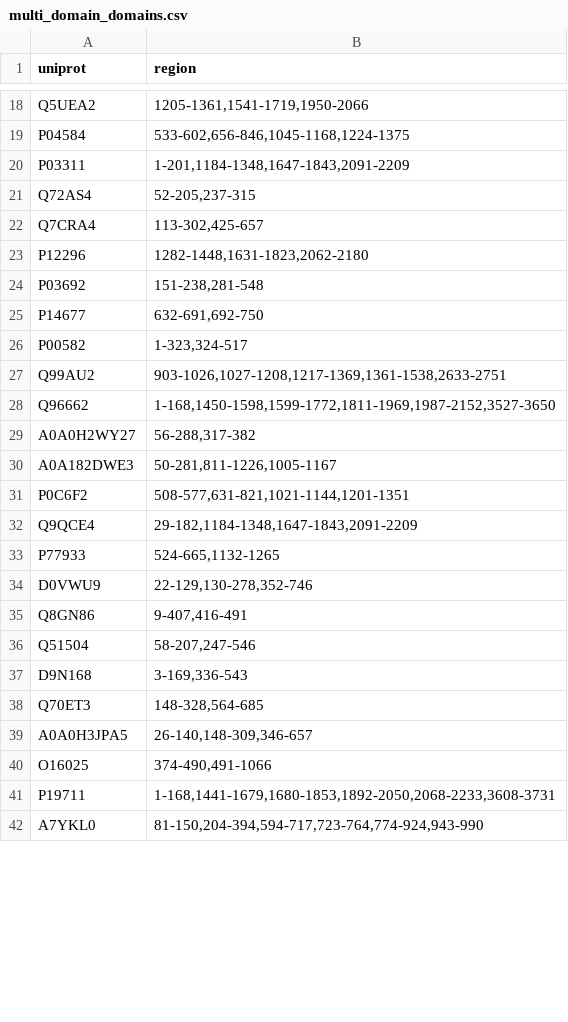
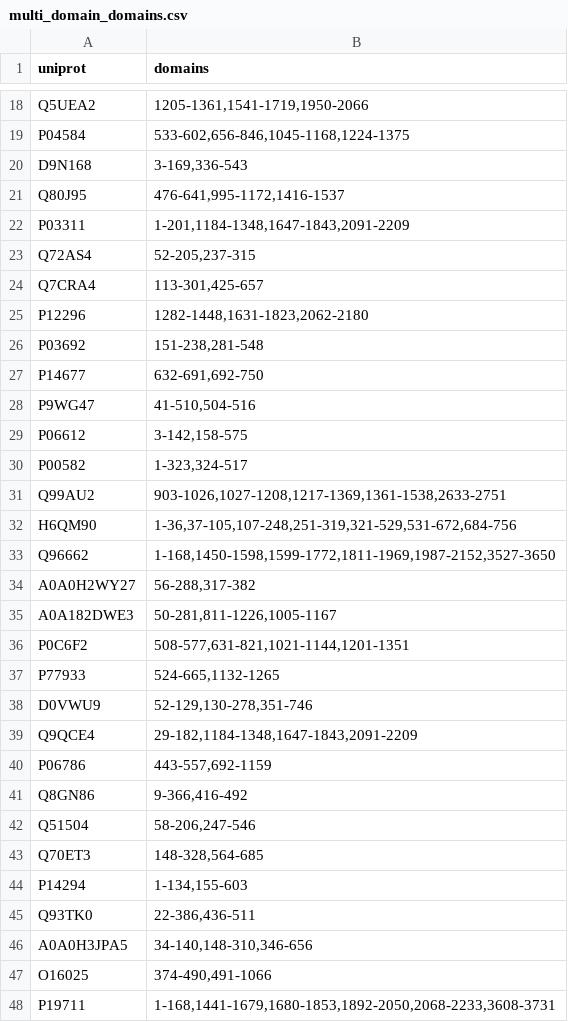
Before and after one commit to jpigles/alphafold-rmsd, a CSV file: project_pipeline/data/multi_domain_domains.csv, drawn as a sheet; only a part is shown, gaps mark what is left out; the shorter side is filled out with more unchanged rows; the diff covers the shown part only.

```diff
--- a/project_pipeline/data/multi_domain_domains.csv
+++ b/project_pipeline/data/multi_domain_domains.csv
@@ -1 +1 @@
-uniprot,region
+uniprot,domains
@@ -19,5 +19,7 @@ Q5UEA2,"1205-1361,1541-1719,1950-2066"
 P04584,"533-602,656-846,1045-1168,1224-1375"
+D9N168,"3-169,336-543"
+Q80J95,"476-641,995-1172,1416-1537"
 P03311,"1-201,1184-1348,1647-1843,2091-2209"
 Q72AS4,"52-205,237-315"
-Q7CRA4,"113-302,425-657"
+Q7CRA4,"113-301,425-657"
 P12296,"1282-1448,1631-1823,2062-2180"
@@ -25,4 +27,7 @@ P03692,"151-238,281-548"
 P14677,"632-691,692-750"
+P9WG47,"41-510,504-516"
+P06612,"3-142,158-575"
 P00582,"1-323,324-517"
 Q99AU2,"903-1026,1027-1208,1217-1369,1361-1538,2633-2751"
+H6QM90,"1-36,37-105,107-248,251-319,321-529,531-672,684-756"
 Q96662,"1-168,1450-1598,1599-1772,1811-1969,1987-2152,3527-3650"
@@ -31,10 +36,12 @@ A0A182DWE3,"50-281,811-1226,1005-1167"
 P0C6F2,"508-577,631-821,1021-1144,1201-1351"
+P77933,"524-665,1132-1265"
+D0VWU9,"52-129,130-278,351-746"
 Q9QCE4,"29-182,1184-1348,1647-1843,2091-2209"
-P77933,"524-665,1132-1265"
-D0VWU9,"22-129,130-278,352-746"
-Q8GN86,"9-407,416-491"
-Q51504,"58-207,247-546"
-D9N168,"3-169,336-543"
+P06786,"443-557,692-1159"
+Q8GN86,"9-366,416-492"
+Q51504,"58-206,247-546"
 Q70ET3,"148-328,564-685"
-A0A0H3JPA5,"26-140,148-309,346-657"
+P14294,"1-134,155-603"
+Q93TK0,"22-386,436-511"
+A0A0H3JPA5,"34-140,148-310,346-656"
 O16025,"374-490,491-1066"
```
Also changed, not shown: 19 added rows, 1 removed row, 1 moved row and 38 edited cells elsewhere in this file, project_pipeline/data/multi_domain.tsv, project_pipeline/data/multi_domain_pae.tsv, 3 other files.
